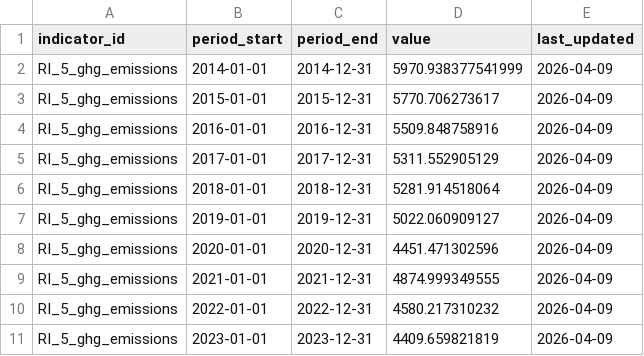
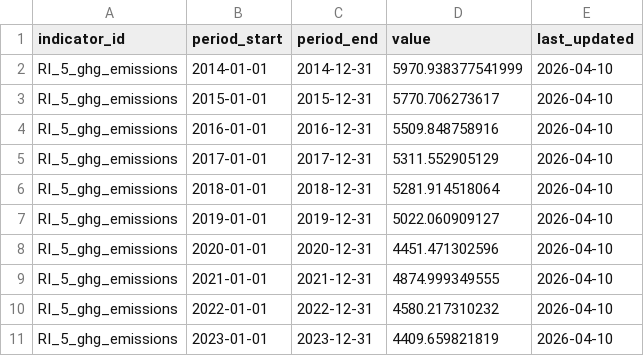
Before and after one commit to westofengland-ca/weca_regional_indicators, a CSV file: data/fact/RI_5_ghg_emissions.csv, drawn as a sheet.

```diff
--- a/data/fact/RI_5_ghg_emissions.csv
+++ b/data/fact/RI_5_ghg_emissions.csv
@@ -1,11 +1,11 @@
 indicator_id,period_start,period_end,value,last_updated
-RI_5_ghg_emissions,2014-01-01,2014-12-31,5970.938377541999,2026-04-09
-RI_5_ghg_emissions,2015-01-01,2015-12-31,5770.706273617,2026-04-09
-RI_5_ghg_emissions,2016-01-01,2016-12-31,5509.848758916,2026-04-09
-RI_5_ghg_emissions,2017-01-01,2017-12-31,5311.552905129,2026-04-09
-RI_5_ghg_emissions,2018-01-01,2018-12-31,5281.914518064,2026-04-09
-RI_5_ghg_emissions,2019-01-01,2019-12-31,5022.060909127,2026-04-09
-RI_5_ghg_emissions,2020-01-01,2020-12-31,4451.471302596,2026-04-09
-RI_5_ghg_emissions,2021-01-01,2021-12-31,4874.999349555,2026-04-09
-RI_5_ghg_emissions,2022-01-01,2022-12-31,4580.217310232,2026-04-09
-RI_5_ghg_emissions,2023-01-01,2023-12-31,4409.659821819,2026-04-09
+RI_5_ghg_emissions,2014-01-01,2014-12-31,5970.938377541999,2026-04-10
+RI_5_ghg_emissions,2015-01-01,2015-12-31,5770.706273617,2026-04-10
+RI_5_ghg_emissions,2016-01-01,2016-12-31,5509.848758916,2026-04-10
+RI_5_ghg_emissions,2017-01-01,2017-12-31,5311.552905129,2026-04-10
+RI_5_ghg_emissions,2018-01-01,2018-12-31,5281.914518064,2026-04-10
+RI_5_ghg_emissions,2019-01-01,2019-12-31,5022.060909127,2026-04-10
+RI_5_ghg_emissions,2020-01-01,2020-12-31,4451.471302596,2026-04-10
+RI_5_ghg_emissions,2021-01-01,2021-12-31,4874.999349555,2026-04-10
+RI_5_ghg_emissions,2022-01-01,2022-12-31,4580.217310232,2026-04-10
+RI_5_ghg_emissions,2023-01-01,2023-12-31,4409.659821819,2026-04-10
```
Also changed, not shown: 7 other files.
